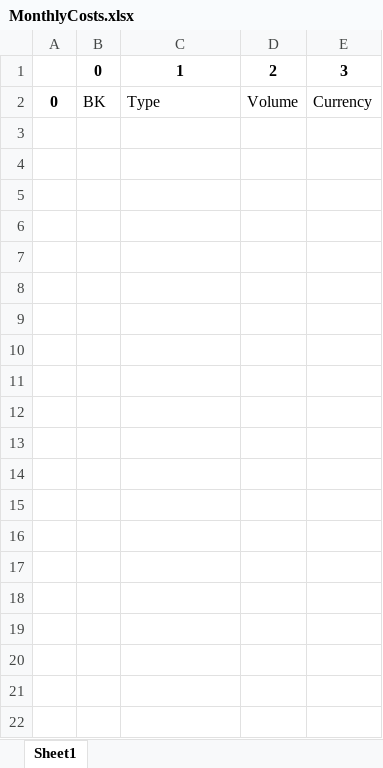
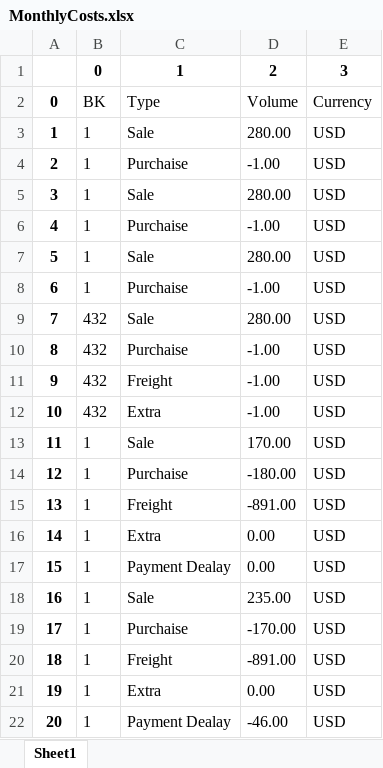
Before and after one commit to ilyashumilov/final, an Excel workbook: inputs/backup/MonthlyCosts.xlsx, sheet Sheet1, drawn as a sheet; values as stored, in another font and other column widths than the file's, no borders; the diff names each change by its address in the sheet, - before the commit and + after, or states it on an @@ line.

```diff
--- a/inputs/backup/MonthlyCosts.xlsx (sheet Sheet1)
+++ b/inputs/backup/MonthlyCosts.xlsx (sheet Sheet1)
+row 3: 1 | 1 | Sale | 280.00 | USD
+row 4: 2 | 1 | Purchaise | -1.00 | USD
+row 5: 3 | 1 | Sale | 280.00 | USD
+row 6: 4 | 1 | Purchaise | -1.00 | USD
+row 7: 5 | 1 | Sale | 280.00 | USD
+row 8: 6 | 1 | Purchaise | -1.00 | USD
+row 9: 7 | 432 | Sale | 280.00 | USD
+row 10: 8 | 432 | Purchaise | -1.00 | USD
+row 11: 9 | 432 | Freight | -1.00 | USD
+row 12: 10 | 432 | Extra | -1.00 | USD
+row 13: 11 | 1 | Sale | 170.00 | USD
+row 14: 12 | 1 | Purchaise | -180.00 | USD
+row 15: 13 | 1 | Freight | -891.00 | USD
+row 16: 14 | 1 | Extra | 0.00 | USD
+row 17: 15 | 1 | Payment Dealay | 0.00 | USD
+row 18: 16 | 1 | Sale | 235.00 | USD
+row 19: 17 | 1 | Purchaise | -170.00 | USD
+row 20: 18 | 1 | Freight | -891.00 | USD
+row 21: 19 | 1 | Extra | 0.00 | USD
+row 22: 20 | 1 | Payment Dealay | -46.00 | USD
```
Also changed, not shown: inputs/backup/Containers.xlsx, inputs/backup/Monthly.xlsx, 28 other files.
